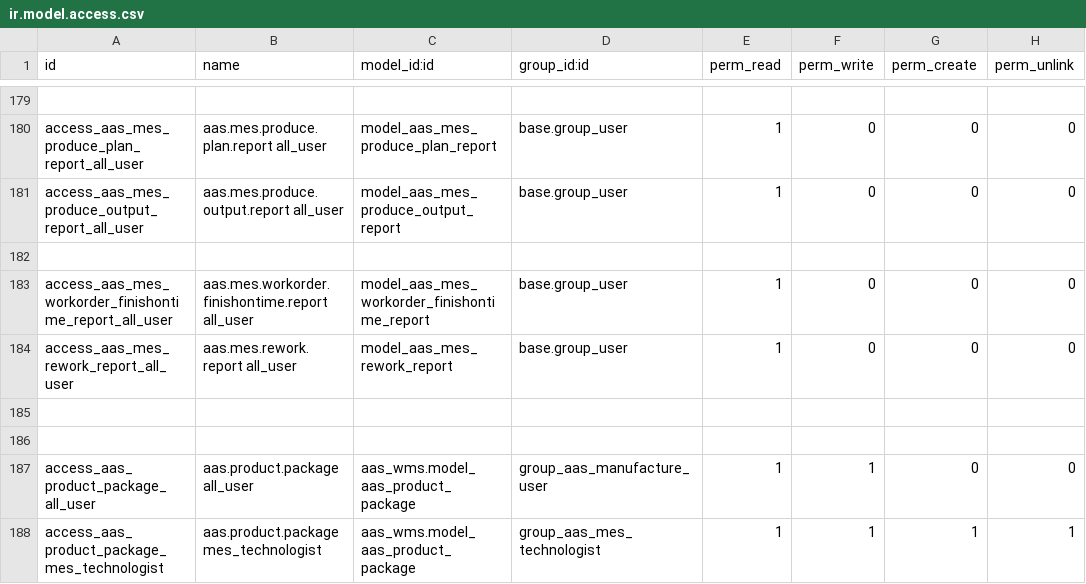
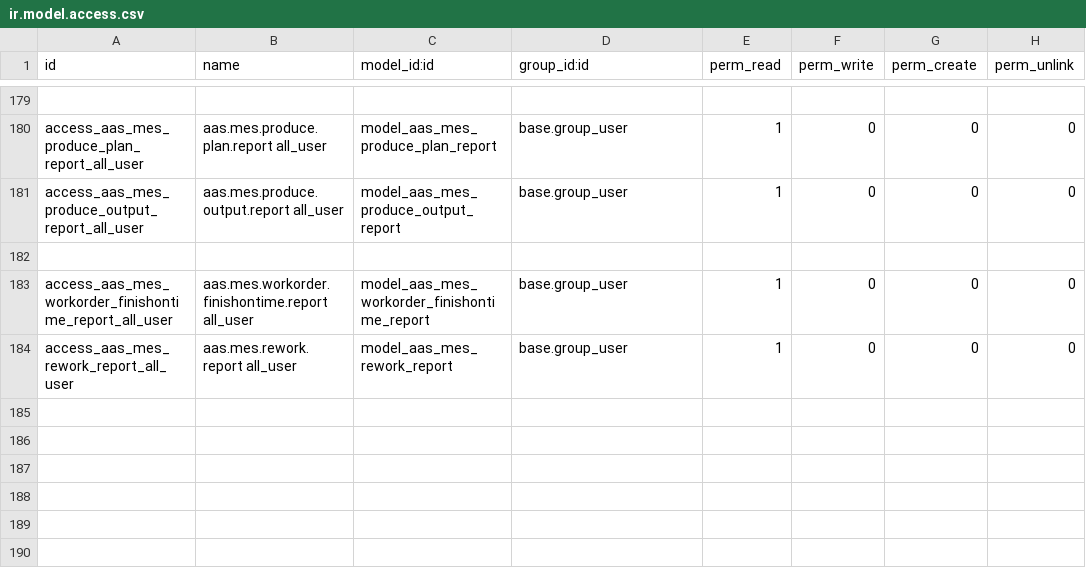
Before and after one commit to westlyou/aasnd, a CSV file: aaschina/aas_mes/security/ir.model.access.csv, drawn as a sheet; only a part is shown, gaps mark what is left out; the diff names each change by its address in the sheet, - before the commit and + after, or states it on an @@ line.

```diff
--- a/aaschina/aas_mes/security/ir.model.access.csv
+++ b/aaschina/aas_mes/security/ir.model.access.csv
-row 185: (empty)
-row 186: (empty)
-row 187: access_aas_product_package_all_user | aas.product.package all_user | aas_wms.model_aas_product_package | group_aas_manufacture_user | 1 | 1 | 0 | 0
-row 188: access_aas_product_package_mes_technologist | aas.product.package mes_technologist | aas_wms.model_aas_product_package | group_aas_mes_technologist | 1 | 1 | 1 | 1
```
Also changed, not shown: aaschina/aas_wms/security/ir.model.access.csv, 39 other files.
